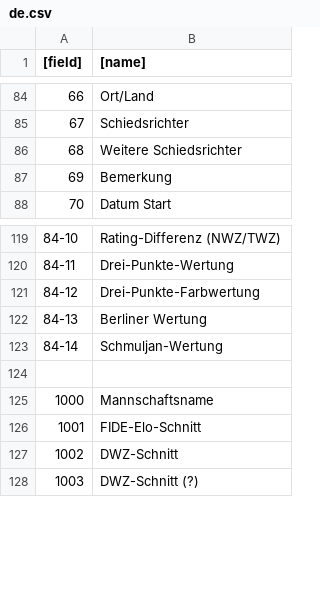
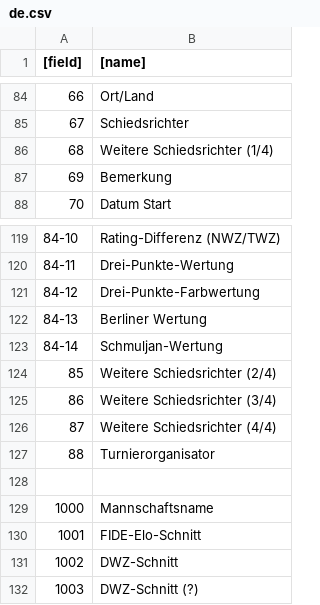
Before and after one commit to fnogatz/SWT-structure-files, a CSV file: field-names/de.csv, drawn as a sheet; only a part is shown, gaps mark what is left out.

Commit message:
added "Tournament Organizer" and "Deputy Arbiters" fields

```diff
--- a/field-names/de.csv
+++ b/field-names/de.csv
@@ -85,3 +85,3 @@
 67	Schiedsrichter
-68	Weitere Schiedsrichter
+68	Weitere Schiedsrichter (1/4)
 69	Bemerkung
@@ -123,2 +123,6 @@
 84-14	Schmuljan-Wertung
+85	Weitere Schiedsrichter (2/4)
+86	Weitere Schiedsrichter (3/4)
+87	Weitere Schiedsrichter (4/4)
+88	Turnierorganisator
 	
```
Also changed, not shown: structure/general.csv.
